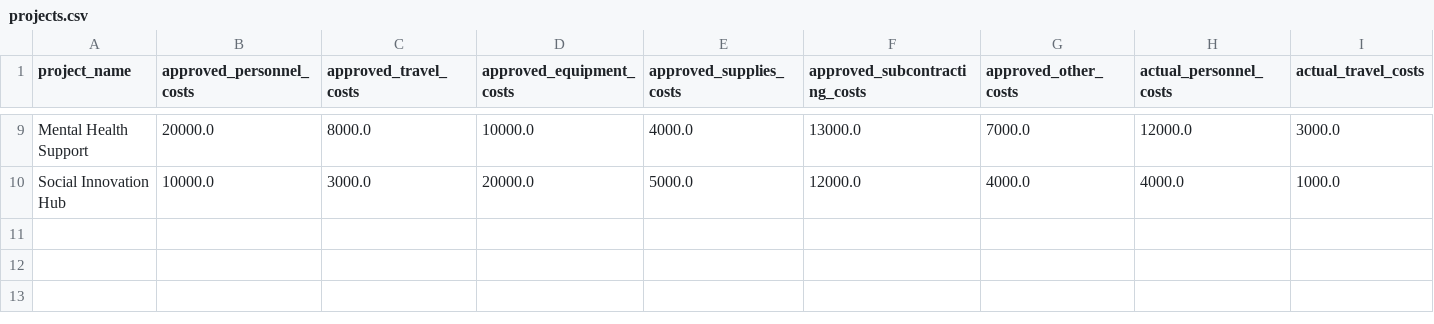
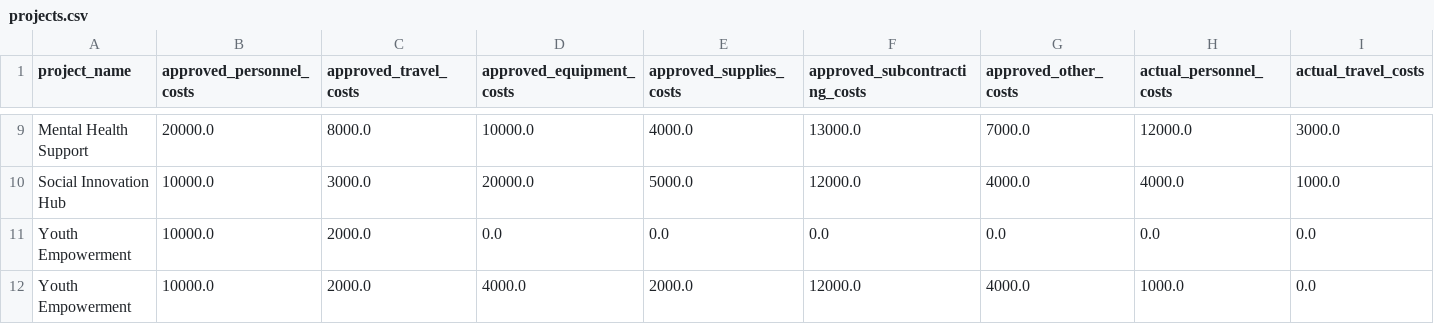
Before and after one commit to aleksandrasremcev/project-budget-manager-python, a CSV file: projects.csv, drawn as a sheet; only a part is shown, gaps mark what is left out; rows hold the shown columns only; the diff names each change by its address in the sheet, - before the commit and + after, or states it on an @@ line.

Commit message:
Add Streamlit project form

```diff
--- a/projects.csv
+++ b/projects.csv
+row 11: Youth Empowerment | 10000.0 | 2000.0 | 0.0 | 0.0 | 0.0 | 0.0 | 0.0 | 0.0
+row 12: Youth Empowerment | 10000.0 | 2000.0 | 4000.0 | 2000.0 | 12000.0 | 4000.0 | 1000.0 | 0.0
```
Also changed, not shown: 1 other file.
